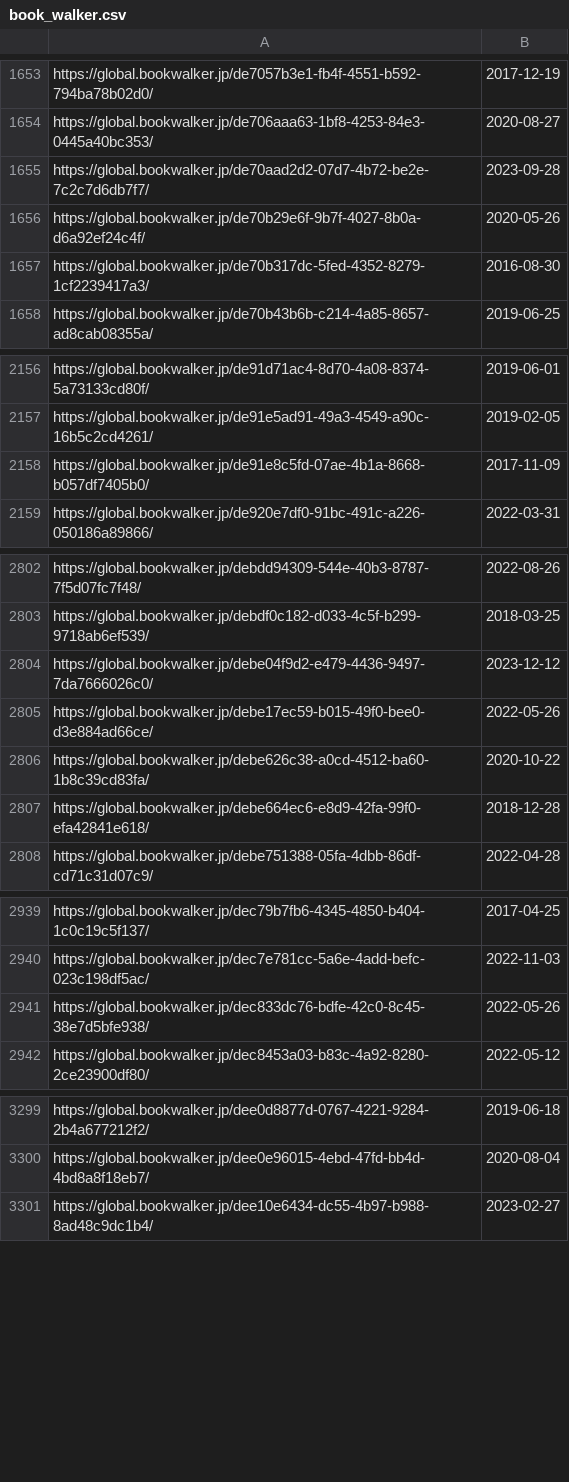
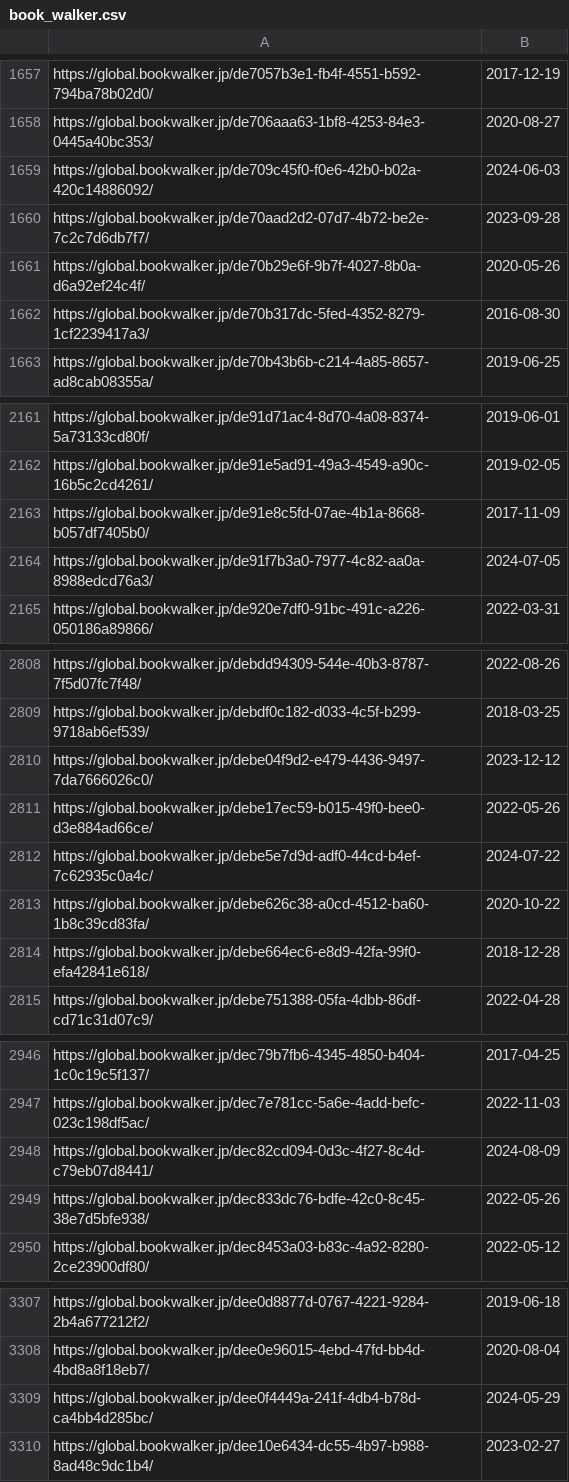
Before and after one commit to LNRelease/lnrelease.github.io, a CSV file: book_walker.csv, drawn as a sheet; only a part is shown, gaps mark what is left out; the diff covers the shown part only; the diff names each change by its address in the sheet, - before the commit and + after, or states it on an @@ line.

```diff
--- a/book_walker.csv
+++ b/book_walker.csv
+row 1659: https://global.bookwalker.jp/de709c45f0-f0e6-42b0-b02a-420c14886092/ | 2024-06-03
+row 2164: https://global.bookwalker.jp/de91f7b3a0-7977-4c82-aa0a-8988edcd76a3/ | 2024-07-05
+row 2812: https://global.bookwalker.jp/debe5e7d9d-adf0-44cd-b4ef-7c62935c0a4c/ | 2024-07-22
+row 2948: https://global.bookwalker.jp/dec82cd094-0d3c-4f27-8c4d-c79eb07d8441/ | 2024-08-09
+row 3309: https://global.bookwalker.jp/dee0f4449a-241f-4db4-b78d-ca4bb4d285bc/ | 2024-05-29
```
Also changed, not shown: 7 added rows and 13 edited cells elsewhere in this file, 3 other files.
